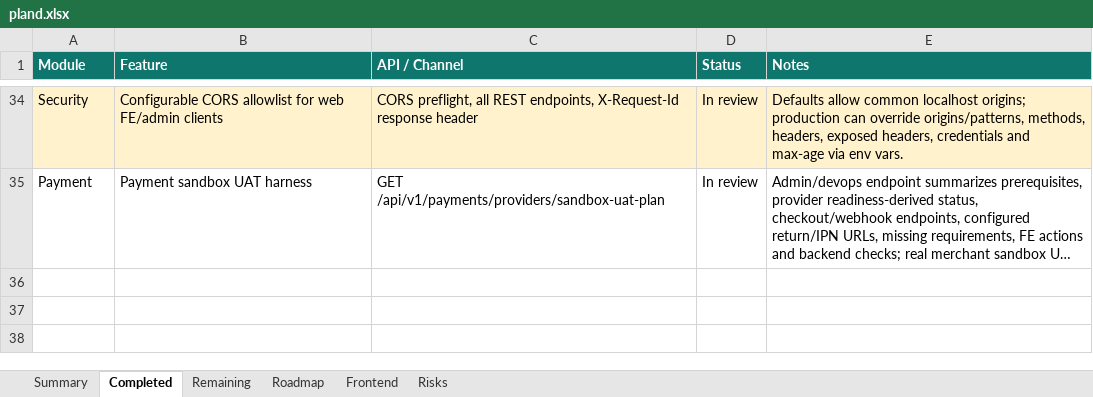
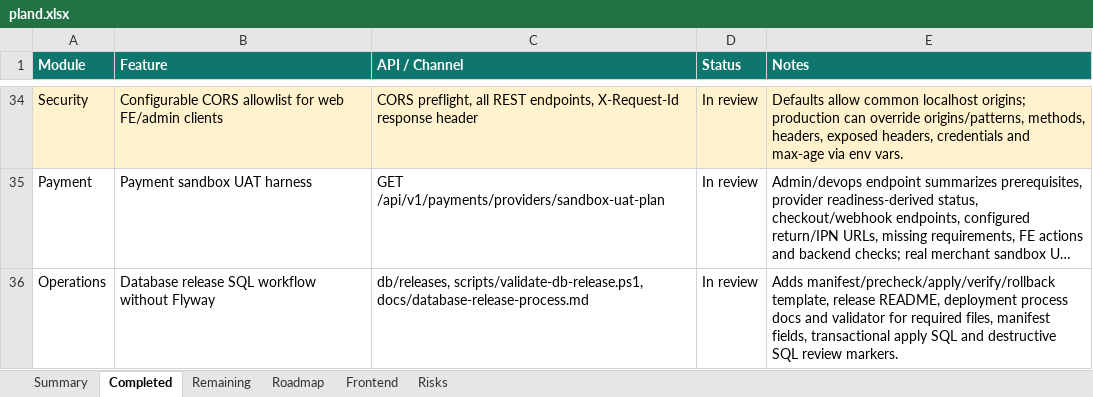
Before and after one commit to Luctran12/goride, an Excel workbook: docs/pland.xlsx, sheet Completed, drawn as a sheet; only a part is shown, gaps mark what is left out; long unchanged cells end in …; values as stored, in another font and other column widths than the file's, no borders; table styles not drawn; the diff names each change by its address in the sheet, - before the commit and + after, or states it on an @@ line.

Commit message:
chore: add database release sql workflow

```diff
--- a/docs/pland.xlsx (sheet Completed)
+++ b/docs/pland.xlsx (sheet Completed)
+row 36: Operations | Database release SQL workflow without Flyway | db/releases, scripts/validate-db-release.ps1, docs/database-release-process.md | In review | Adds manifest/precheck/apply/verify/rollback template, release README, deployment process docs and validator for required files, manifest fields, transactional apply SQL and destructive SQL review markers.
```
Also changed, not shown: sheet Summary, sheet Risks, sheet Frontend, sheet Remaining, sheet Roadmap, 12 other files.
